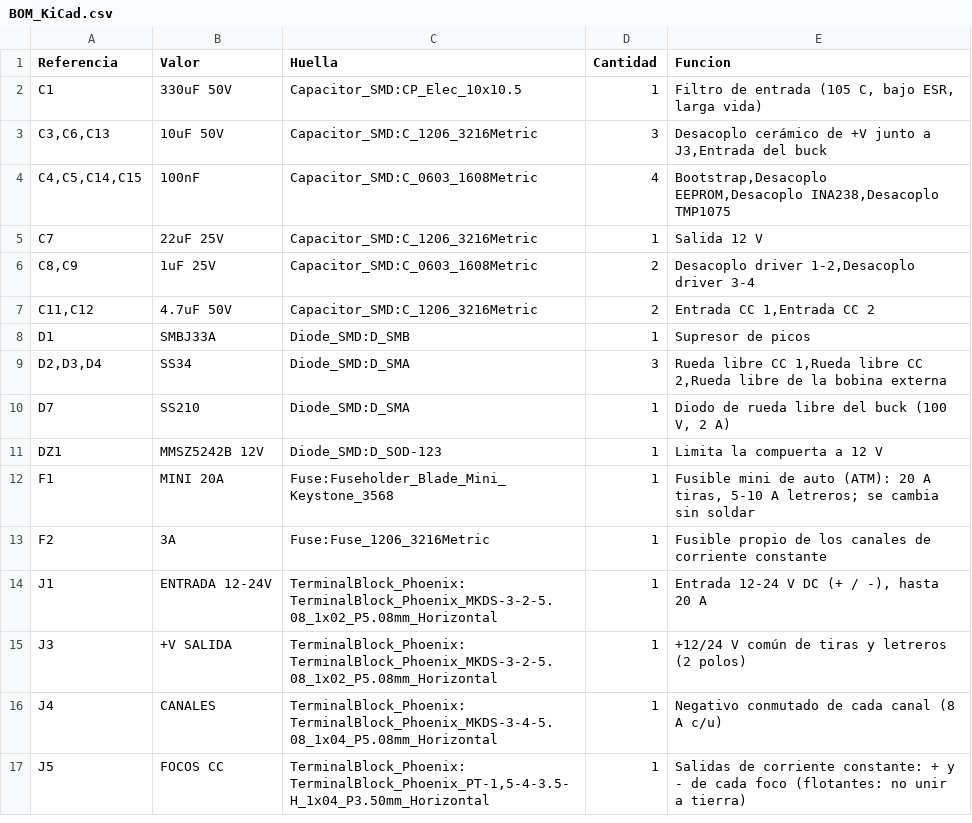
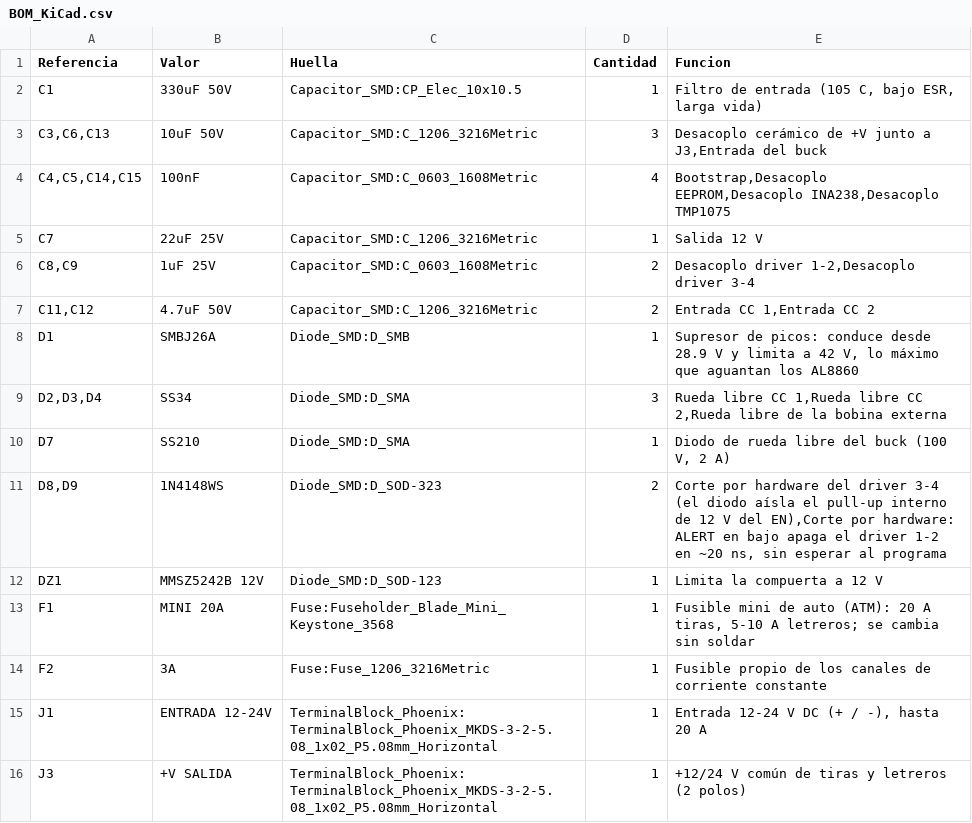
Before and after one commit to abransitonena-blip/digital-clock-timezones, a CSV file: hardware/ap1-base/fabricacion/bom/BOM_KiCad.csv, drawn as a sheet; only a part is shown; the shorter side is filled out with more unchanged rows.

```diff
--- a/hardware/ap1-base/fabricacion/bom/BOM_KiCad.csv
+++ b/hardware/ap1-base/fabricacion/bom/BOM_KiCad.csv
@@ -7,5 +7,6 @@
 "C11,C12","4.7uF 50V","Capacitor_SMD:C_1206_3216Metric","2","Entrada CC 1,Entrada CC 2"
-"D1","SMBJ33A","Diode_SMD:D_SMB","1","Supresor de picos"
+"D1","SMBJ26A","Diode_SMD:D_SMB","1","Supresor de picos: conduce desde 28.9 V y limita a 42 V, lo máximo que aguantan los AL8860"
 "D2,D3,D4","SS34","Diode_SMD:D_SMA","3","Rueda libre CC 1,Rueda libre CC 2,Rueda libre de la bobina externa"
 "D7","SS210","Diode_SMD:D_SMA","1","Diodo de rueda libre del buck (100 V, 2 A)"
+"D8,D9","1N4148WS","Diode_SMD:D_SOD-323","2","Corte por hardware del driver 3-4 (el diodo aísla el pull-up interno de 12 V del EN),Corte por hardware: ALERT en bajo apaga el driver 1-2 en ~20 ns, sin esperar al programa"
 "DZ1","MMSZ5242B 12V","Diode_SMD:D_SOD-123","1","Limita la compuerta a 12 V"
```
Also changed, not shown: hardware/ap1-base/fabricacion/gerber/posiciones_componentes.csv, hardware/ap1-base/fabricacion/jlcpcb/AP1_Base_BOM_JLCPCB.csv, 38 other files.
